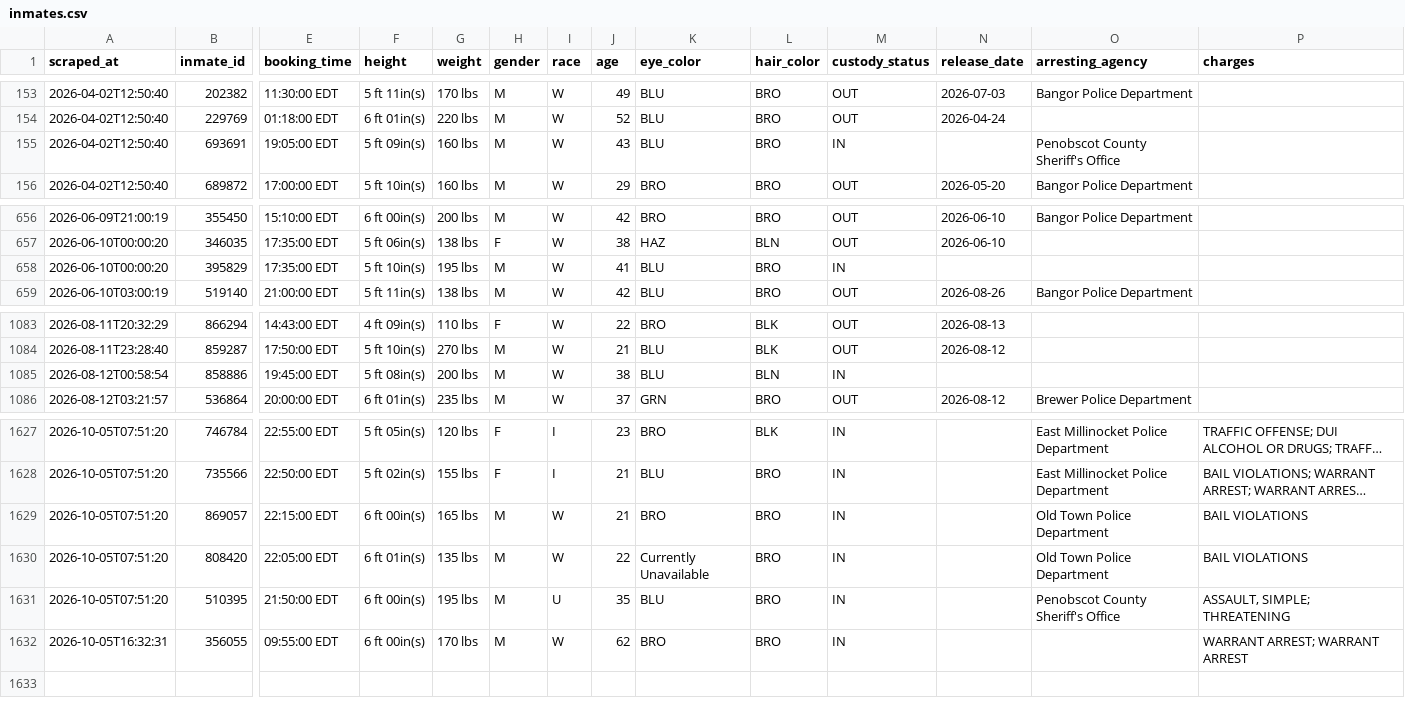
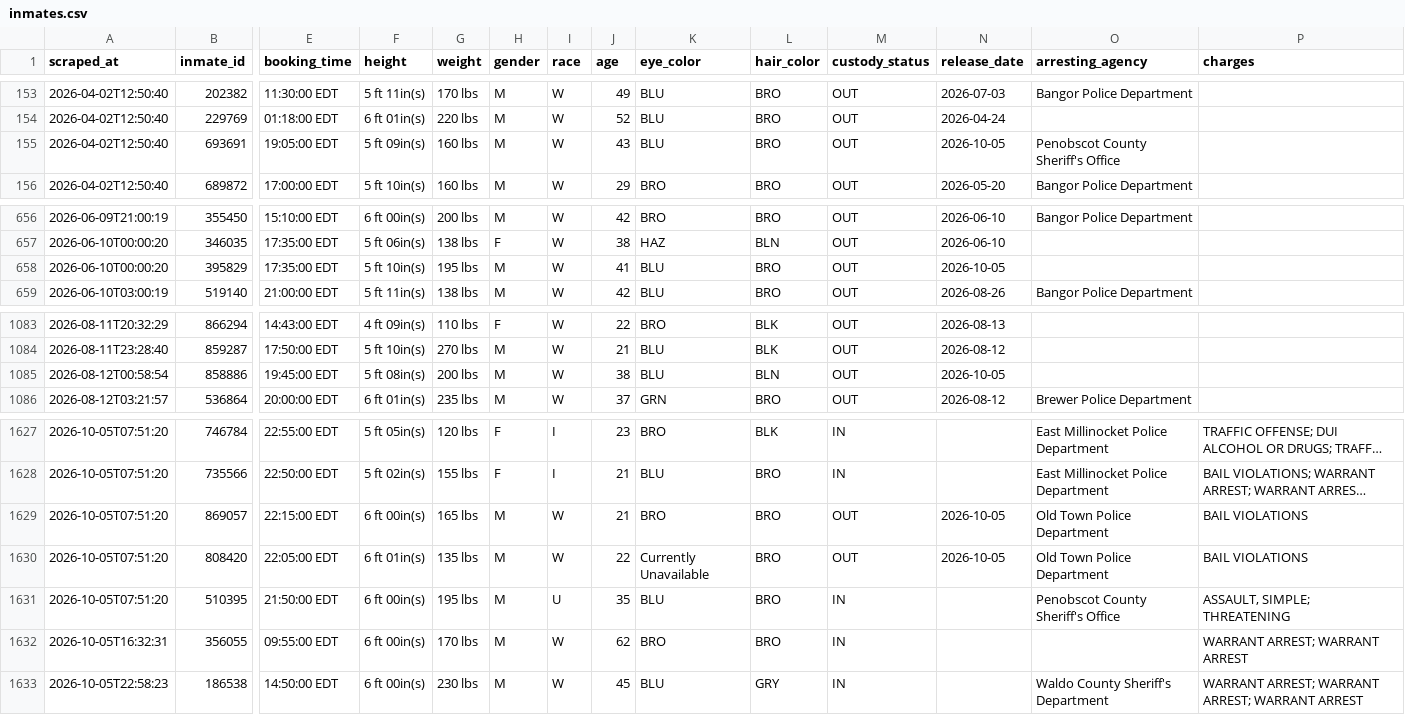
Before and after one commit to sloftus-lab/InmateScraper, a CSV file: inmates.csv, drawn as a sheet; only a part is shown, gaps mark what is left out; long unchanged cells end in …; rows hold the shown columns only; the diff names each change by its address in the sheet, - before the commit and + after, or states it on an @@ line.

```diff
--- a/inmates.csv
+++ b/inmates.csv
-M155 (custody_status): IN
+M155 (custody_status): OUT
-N155 (release_date): (empty)
+N155 (release_date): 2026-10-05
-M658 (custody_status): IN
+M658 (custody_status): OUT
-N658 (release_date): (empty)
+N658 (release_date): 2026-10-05
-M1085 (custody_status): IN
+M1085 (custody_status): OUT
-N1085 (release_date): (empty)
+N1085 (release_date): 2026-10-05
-M1629:M1630 (custody_status): IN
+M1629:M1630 (custody_status): OUT
-N1629:N1630 (release_date): (empty)
+N1629:N1630 (release_date): 2026-10-05
+row 1633: 2026-10-05T22:58:23 | 186538 | 14:50:00 EDT | 6 ft 00in(s) | 230 lbs | M | W | 45 | BLU | GRY | IN |  | Waldo County Sheriff's Department | WARRANT ARREST; WARRANT ARREST; WARRANT ARREST
```
Also changed, not shown: 3 other files.
